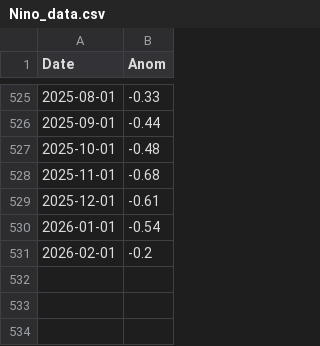
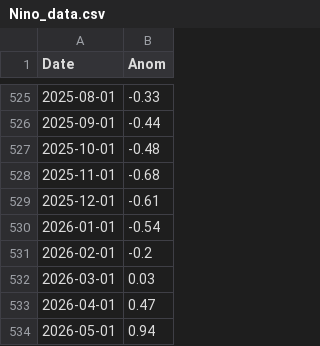
Before and after one commit to everval/Global-Temperature-Anomalies, a CSV file: data/Nino_data.csv, drawn as a sheet; only a part is shown, gaps mark what is left out.

```diff
--- a/data/Nino_data.csv
+++ b/data/Nino_data.csv
@@ -531 +531,4 @@ Date,Anom
 2026-02-01,-0.2
+2026-03-01,0.03
+2026-04-01,0.47
+2026-05-01,0.94
```
Also changed, not shown: data/NOAA_global_monthly_average.csv, 14 other files.
